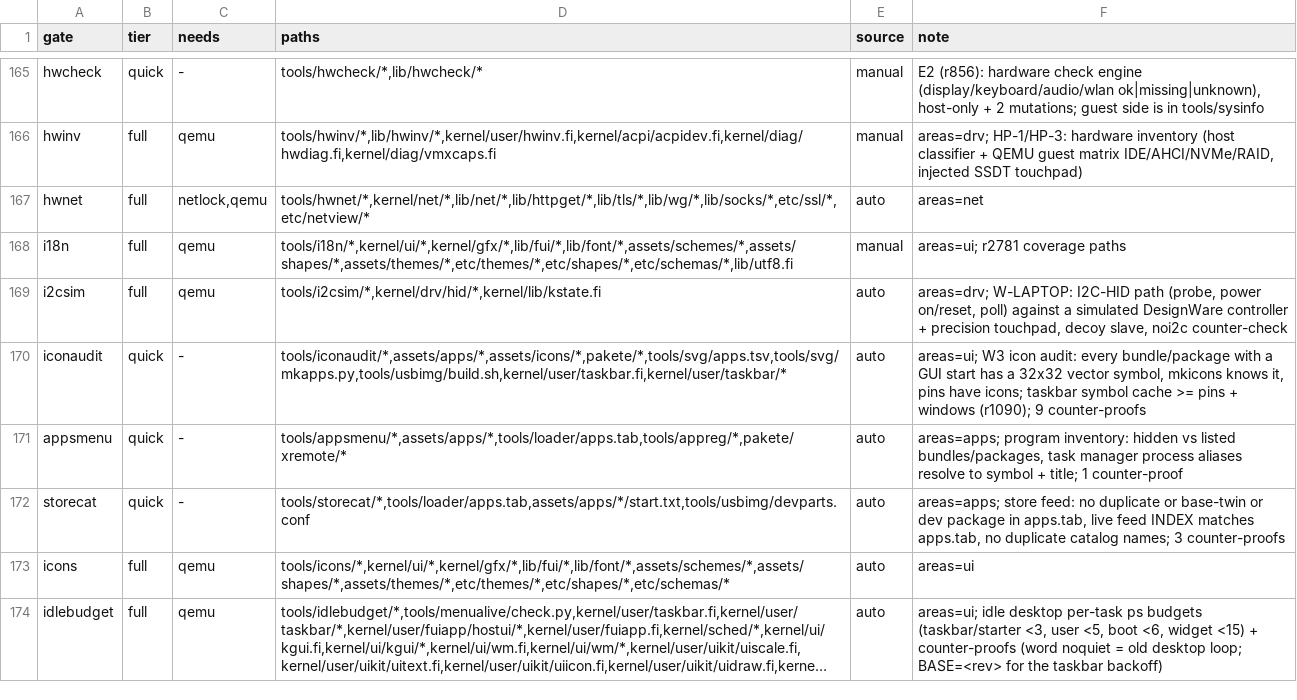
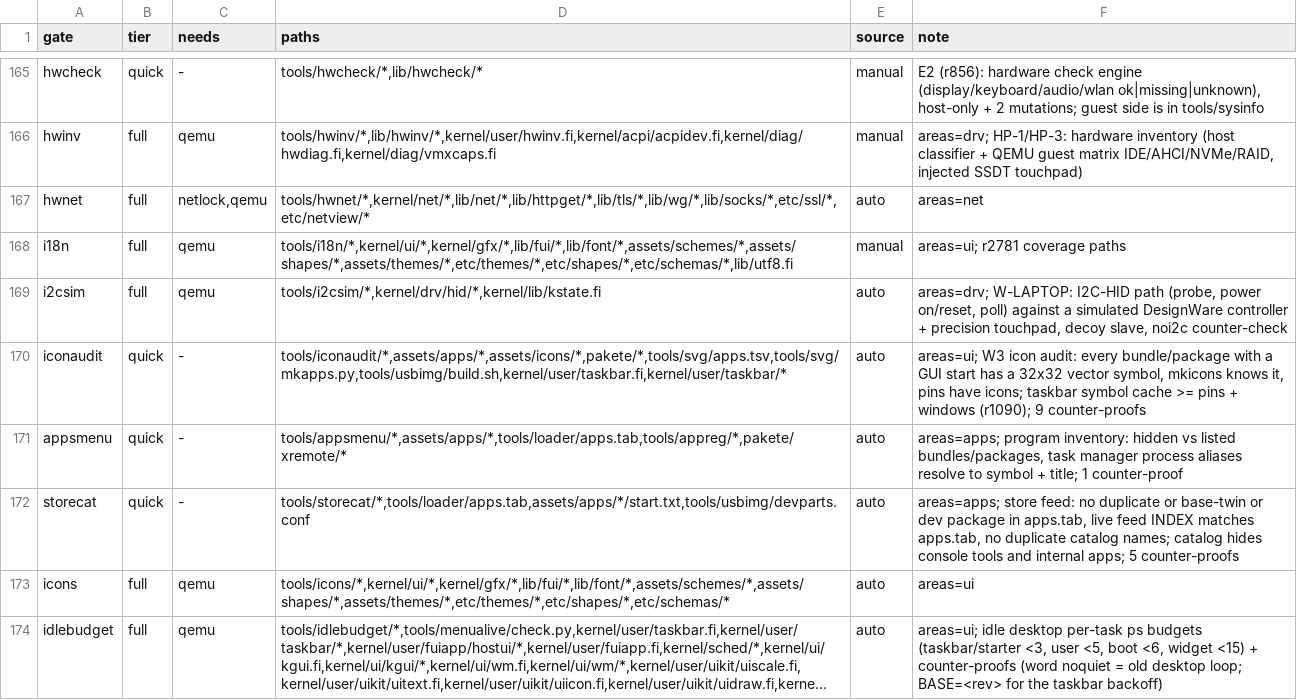
Before and after one commit to Flei-123/Osum, a TSV file: tools/qa/gates.tsv, drawn as a sheet; only a part is shown, gaps mark what is left out; long unchanged cells end in ….

Commit message:
storecat gate: the catalog view must not show console tools or internal apps

```diff
--- a/tools/qa/gates.tsv
+++ b/tools/qa/gates.tsv
@@ -171,3 +171,3 @@ iconaudit	quick	-	tools/iconaudit/*,assets/apps/*,assets/icons/*,pakete/*,tools/
 appsmenu	quick	-	tools/appsmenu/*,assets/apps/*,tools/loader/apps.tab,tools/appreg/*,pakete/xremote/*	auto	areas=apps; program inventory: hidden vs listed bundles/packages, task manager process aliases resolve to symbol + title; 1 counter-proof
-storecat	quick	-	tools/storecat/*,tools/loader/apps.tab,assets/apps/*/start.txt,tools/usbimg/devparts.conf	auto	areas=apps; store feed: no duplicate or base-twin or dev package in apps.tab, live feed INDEX matches apps.tab, no duplicate catalog names; 3 counter-proofs
+storecat	quick	-	tools/storecat/*,tools/loader/apps.tab,assets/apps/*/start.txt,tools/usbimg/devparts.conf	auto	areas=apps; store feed: no duplicate or base-twin or dev package in apps.tab, live feed INDEX matches apps.tab, no duplicate catalog names; catalog hides console tools and internal apps; 5 counter-proofs
 icons	full	qemu	tools/icons/*,kernel/ui/*,kernel/gfx/*,lib/fui/*,lib/font/*,assets/schemes/*,assets/shapes/*,assets/themes/*,etc/themes/*,etc/shapes/*,etc/schemas/*	auto	areas=ui
```
Also changed, not shown: 2 other files.
